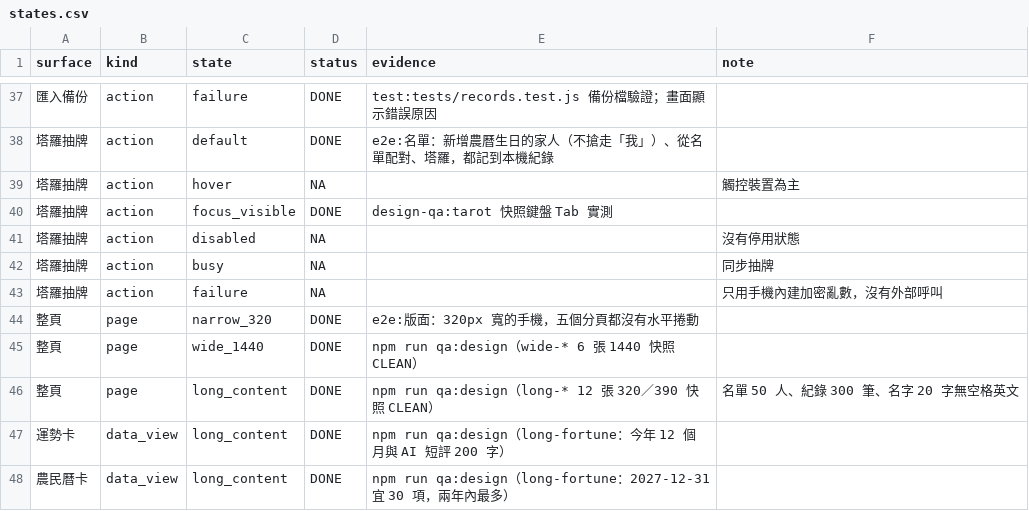
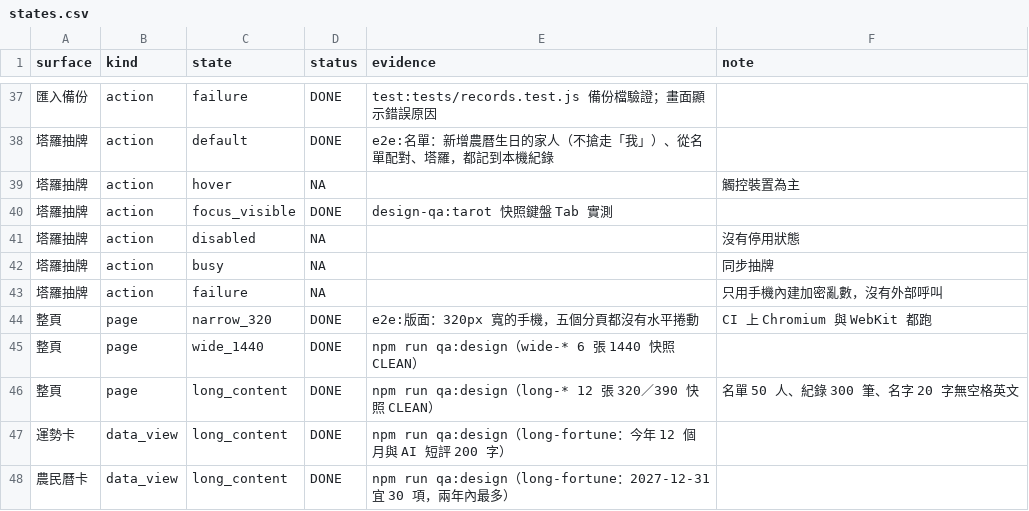
Before and after one commit to xin7355-collab/star, a CSV file: docs/qa/states.csv, drawn as a sheet; only a part is shown, gaps mark what is left out; the diff names each change by its address in the sheet, - before the commit and + after, or states it on an @@ line.

```diff
--- a/docs/qa/states.csv
+++ b/docs/qa/states.csv
-F44 (note): (empty)
+F44 (note): CI 上 Chromium 與 WebKit 都跑
```
Also changed, not shown: 1 other file.
